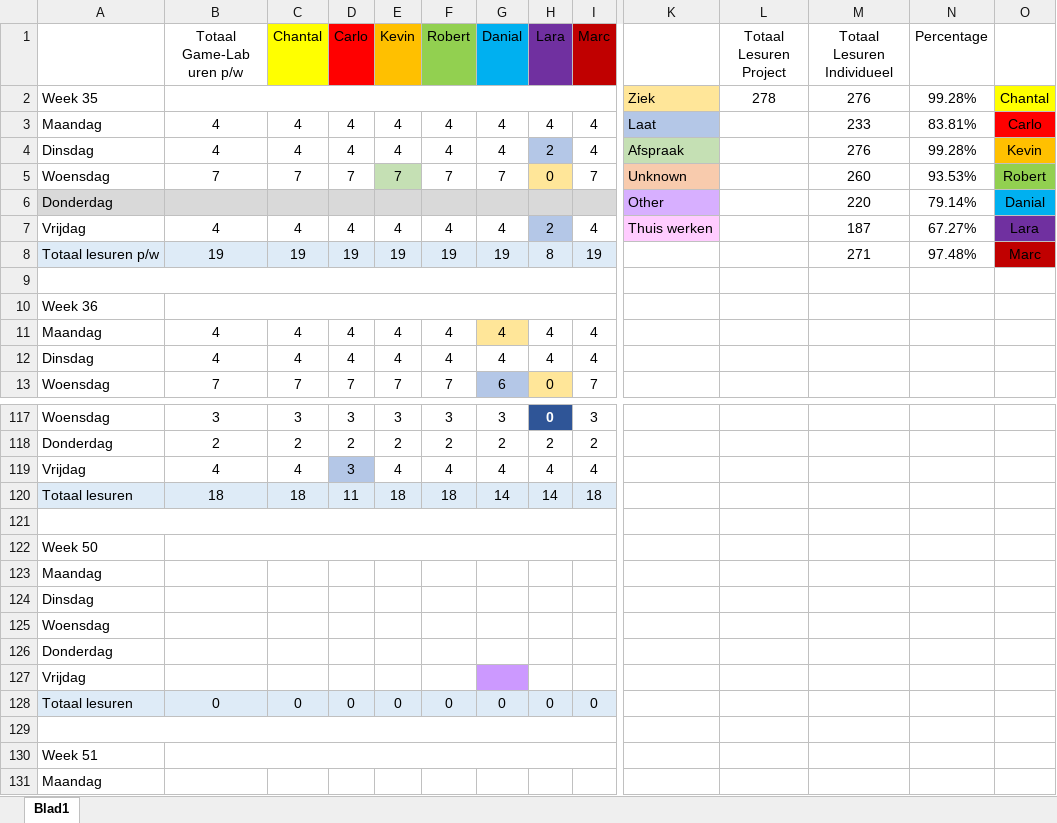
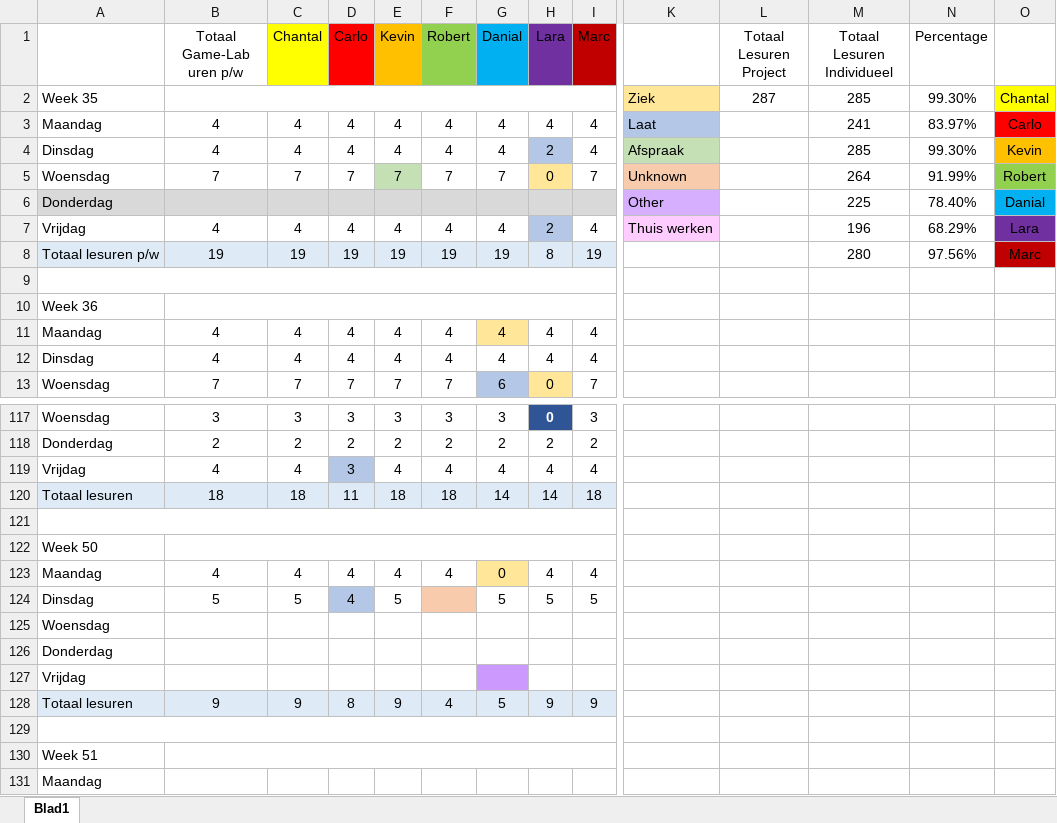
Before and after one commit to DanialVEVO/Gamelab1, an Excel workbook: Uren Registratie Game-Lab 01.xlsx, sheet Blad1, drawn as a sheet; only a part is shown, gaps mark what is left out; values as stored, in another font and other column widths than the file's, no borders; removed rows and columns are numbered as before the commit, all else as after; rows hold the shown columns only; the diff names each change by its address in the sheet, - before the commit and + after, or states it on an @@ line.

Commit message:
StartScene & Canvas update + Uren reg

```diff
--- a/Uren Registratie Game-Lab 01.xlsx (sheet Blad1)
+++ b/Uren Registratie Game-Lab 01.xlsx (sheet Blad1)
-L2 (Totaal Lesuren Project): 278
+L2 (Totaal Lesuren Project): 287
-M2 (Totaal Lesuren Individueel): 276
+M2 (Totaal Lesuren Individueel): 285
-N2 (Percentage): 99.28%
+N2 (Percentage): 99.30%
-M3 (Totaal Lesuren Individueel): 233
+M3 (Totaal Lesuren Individueel): 241
-N3 (Percentage): 83.81%
+N3 (Percentage): 83.97%
-M4 (Totaal Lesuren Individueel): 276
+M4 (Totaal Lesuren Individueel): 285
-N4 (Percentage): 99.28%
+N4 (Percentage): 99.30%
-M5 (Totaal Lesuren Individueel): 260
+M5 (Totaal Lesuren Individueel): 264
-N5 (Percentage): 93.53%
+N5 (Percentage): 91.99%
-M6 (Totaal Lesuren Individueel): 220
+M6 (Totaal Lesuren Individueel): 225
-N6 (Percentage): 79.14%
+N6 (Percentage): 78.40%
-M7 (Totaal Lesuren Individueel): 187
+M7 (Totaal Lesuren Individueel): 196
-N7 (Percentage): 67.27%
+N7 (Percentage): 68.29%
-M8 (Totaal Lesuren Individueel): 271
+M8 (Totaal Lesuren Individueel): 280
-N8 (Percentage): 97.48%
+N8 (Percentage): 97.56%
-row 123: Maandag
-row 124: Dinsdag
+row 123: Maandag | 4 | 4 | 4 | 4 | 4 | 0 | 4 | 4
+row 124: Dinsdag | 5 | 5 | 4 | 5 |  | 5 | 5 | 5
-row 128: Totaal lesuren | 0 | 0 | 0 | 0 | 0 | 0 | 0 | 0
+row 128: Totaal lesuren | 9 | 9 | 8 | 9 | 4 | 5 | 9 | 9
```
Also changed, not shown: 6 other files.
